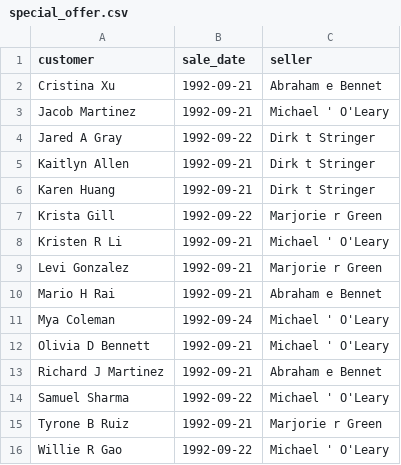
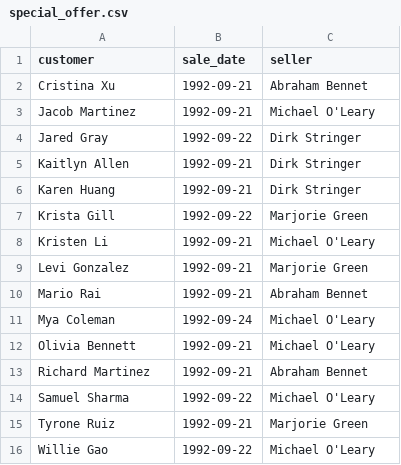
Before and after one commit to valeria-jefimova/data-analytics-project-92, a CSV file: special_offer.csv, drawn as a sheet.

```diff
--- a/special_offer.csv
+++ b/special_offer.csv
@@ -1,16 +1,16 @@
 "customer","sale_date","seller"
-Cristina  Xu,1992-09-21,Abraham e Bennet
-Jacob  Martinez,1992-09-21,Michael ' O'Leary
-Jared A Gray,1992-09-22,Dirk t Stringer
-Kaitlyn  Allen,1992-09-21,Dirk t Stringer
-Karen  Huang,1992-09-21,Dirk t Stringer
-Krista  Gill,1992-09-22,Marjorie r Green
-Kristen R Li,1992-09-21,Michael ' O'Leary
-Levi  Gonzalez,1992-09-21,Marjorie r Green
-Mario H Rai,1992-09-21,Abraham e Bennet
-Mya  Coleman,1992-09-24,Michael ' O'Leary
-Olivia D Bennett,1992-09-21,Michael ' O'Leary
-Richard J Martinez,1992-09-21,Abraham e Bennet
-Samuel  Sharma,1992-09-22,Michael ' O'Leary
-Tyrone B Ruiz,1992-09-21,Marjorie r Green
-Willie R Gao,1992-09-22,Michael ' O'Leary
+Cristina Xu,1992-09-21,Abraham Bennet
+Jacob Martinez,1992-09-21,Michael O'Leary
+Jared Gray,1992-09-22,Dirk Stringer
+Kaitlyn Allen,1992-09-21,Dirk Stringer
+Karen Huang,1992-09-21,Dirk Stringer
+Krista Gill,1992-09-22,Marjorie Green
+Kristen Li,1992-09-21,Michael O'Leary
+Levi Gonzalez,1992-09-21,Marjorie Green
+Mario Rai,1992-09-21,Abraham Bennet
+Mya Coleman,1992-09-24,Michael O'Leary
+Olivia Bennett,1992-09-21,Michael O'Leary
+Richard Martinez,1992-09-21,Abraham Bennet
+Samuel Sharma,1992-09-22,Michael O'Leary
+Tyrone Ruiz,1992-09-21,Marjorie Green
+Willie Gao,1992-09-22,Michael O'Leary
```
Also changed, not shown: 1 other file.
